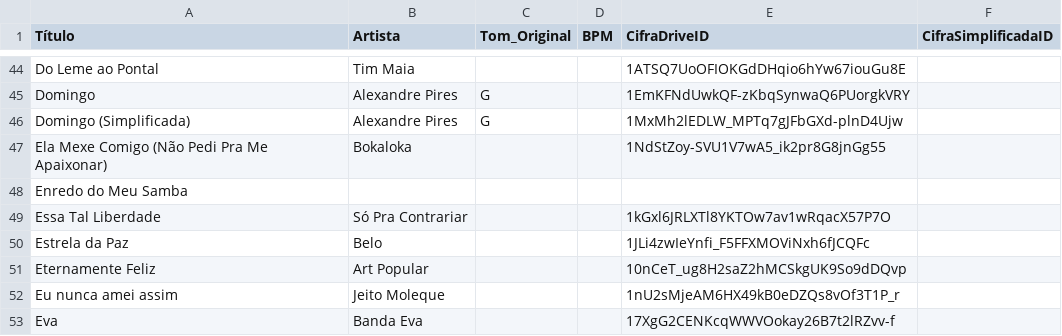
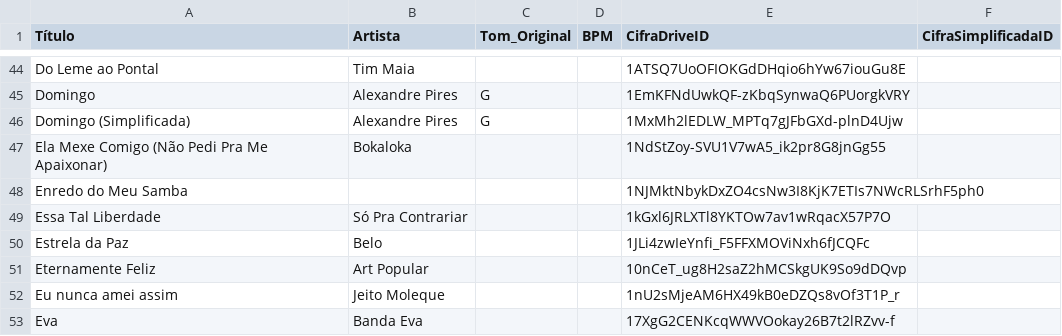
Before and after one commit to FelipeNovais89/PDLSetlist, a CSV file: Data/PDL_musicas.csv, drawn as a sheet; only a part is shown, gaps mark what is left out.

Commit message:
Update songs database (2026-03-14T15:26:13.602116Z)

```diff
--- a/Data/PDL_musicas.csv
+++ b/Data/PDL_musicas.csv
@@ -47,3 +47,3 @@ Domingo (Simplificada),Alexandre Pires,G,,1MxMh2lEDLW_MPTq7gJFbGXd-plnD4Ujw,
 Ela Mexe Comigo (Não Pedi Pra Me Apaixonar),Bokaloka,,,1NdStZoy-SVU1V7wA5_ik2pr8G8jnGg55,
-Enredo do Meu Samba,,,,,
+Enredo do Meu Samba,,,,1NJMktNbykDxZO4csNw3I8KjK7ETIs7NWcRLSrhF5ph0,
 Essa Tal Liberdade,Só Pra Contrariar,,,1kGxl6JRLXTl8YKTOw7av1wRqacX57P7O,
```
